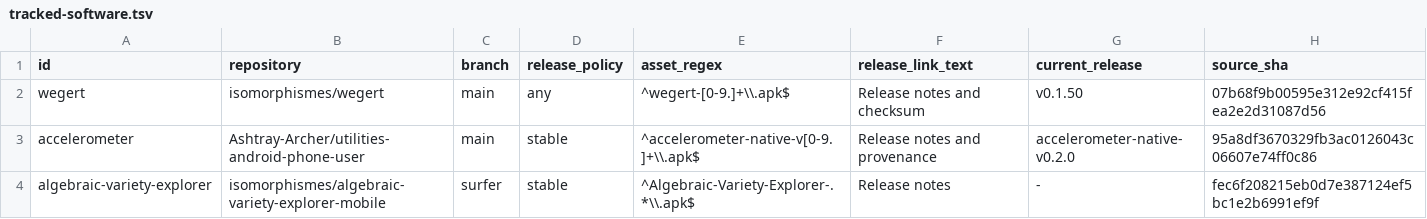
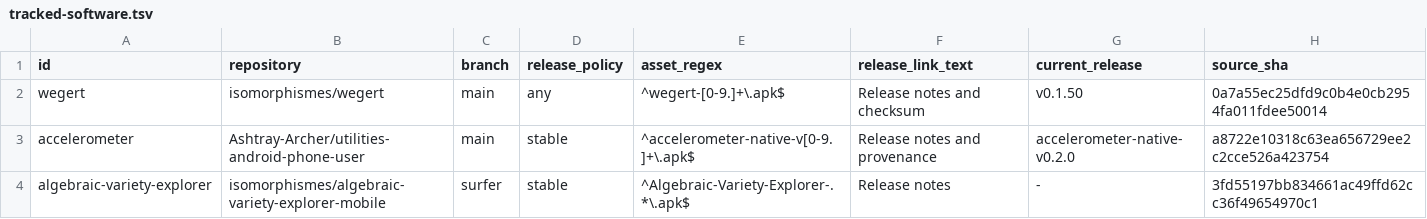
Before and after one commit to isomorphisms/isomorphisms, a TSV file: tracked-software.tsv, drawn as a sheet.

Commit message:
Repair release matching and clarify project roles

```diff
--- a/tracked-software.tsv
+++ b/tracked-software.tsv
@@ -1,4 +1,4 @@
 id	repository	branch	release_policy	asset_regex	release_link_text	current_release	source_sha
-wegert	isomorphismes/wegert	main	any	^wegert-[0-9.]+\\.apk$	Release notes and checksum	v0.1.50	07b68f9b00595e312e92cf415fea2e2d31087d56
-accelerometer	Ashtray-Archer/utilities-android-phone-user	main	stable	^accelerometer-native-v[0-9.]+\\.apk$	Release notes and provenance	accelerometer-native-v0.2.0	95a8df3670329fb3ac0126043c06607e74ff0c86
-algebraic-variety-explorer	isomorphismes/algebraic-variety-explorer-mobile	surfer	stable	^Algebraic-Variety-Explorer-.*\\.apk$	Release notes	-	fec6f208215eb0d7e387124ef5bc1e2b6991ef9f
+wegert	isomorphismes/wegert	main	any	^wegert-[0-9.]+\.apk$	Release notes and checksum	v0.1.50	0a7a55ec25dfd9c0b4e0cb2954fa011fdee50014
+accelerometer	Ashtray-Archer/utilities-android-phone-user	main	stable	^accelerometer-native-v[0-9.]+\.apk$	Release notes and provenance	accelerometer-native-v0.2.0	a8722e10318c63ea656729ee2c2cce526a423754
+algebraic-variety-explorer	isomorphismes/algebraic-variety-explorer-mobile	surfer	stable	^Algebraic-Variety-Explorer-.*\.apk$	Release notes	-	3fd55197bb834661ac49ffd62cc36f49654970c1
```
Also changed, not shown: 2 other files.
